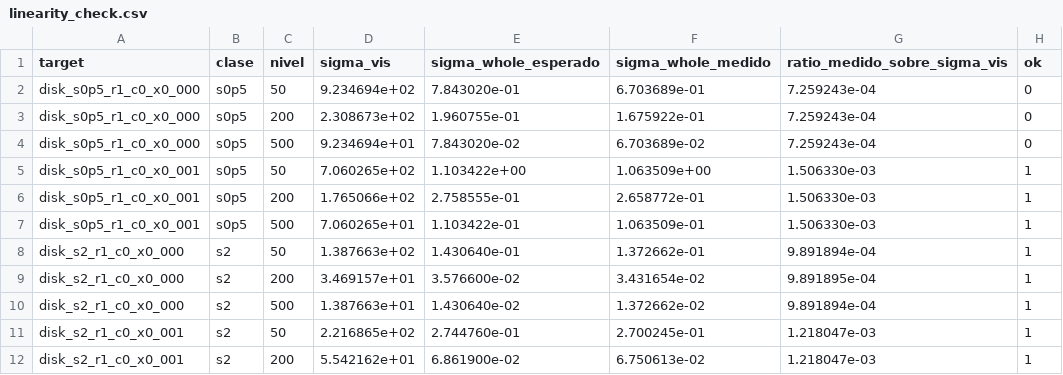
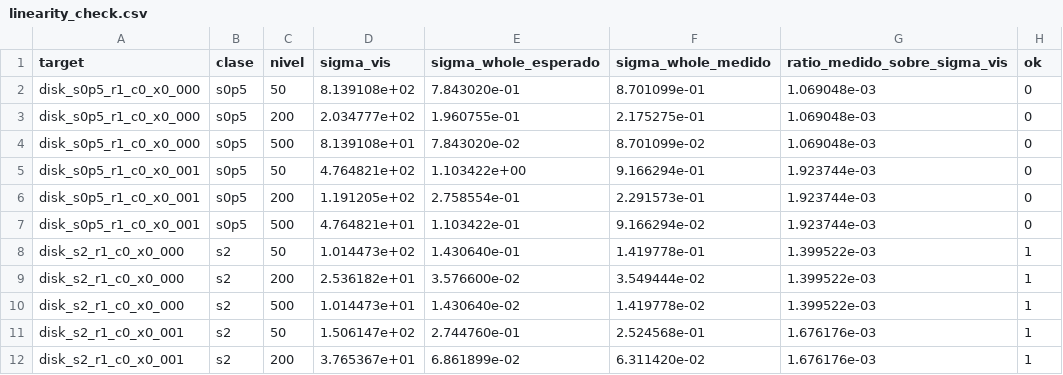
Before and after one commit to MauroRitacco/RI-Benchmark, a CSV file: results/noisevar/linearity_check.csv, drawn as a sheet; only a part is shown; the diff covers the shown part only.

```diff
--- a/results/noisevar/linearity_check.csv
+++ b/results/noisevar/linearity_check.csv
@@ -1,12 +1,12 @@
 target,clase,nivel,sigma_vis,sigma_whole_esperado,sigma_whole_medido,ratio_medido_sobre_sigma_vis,ok
-disk_s0p5_r1_c0_x0_000,s0p5,50,9.234694e+02,7.843020e-01,6.703689e-01,7.259243e-04,0
-disk_s0p5_r1_c0_x0_000,s0p5,200,2.308673e+02,1.960755e-01,1.675922e-01,7.259243e-04,0
-disk_s0p5_r1_c0_x0_000,s0p5,500,9.234694e+01,7.843020e-02,6.703689e-02,7.259243e-04,0
-disk_s0p5_r1_c0_x0_001,s0p5,50,7.060265e+02,1.103422e+00,1.063509e+00,1.506330e-03,1
-disk_s0p5_r1_c0_x0_001,s0p5,200,1.765066e+02,2.758555e-01,2.658772e-01,1.506330e-03,1
-disk_s0p5_r1_c0_x0_001,s0p5,500,7.060265e+01,1.103422e-01,1.063509e-01,1.506330e-03,1
-disk_s2_r1_c0_x0_000,s2,50,1.387663e+02,1.430640e-01,1.372662e-01,9.891894e-04,1
-disk_s2_r1_c0_x0_000,s2,200,3.469157e+01,3.576600e-02,3.431654e-02,9.891895e-04,1
-disk_s2_r1_c0_x0_000,s2,500,1.387663e+01,1.430640e-02,1.372662e-02,9.891894e-04,1
-disk_s2_r1_c0_x0_001,s2,50,2.216865e+02,2.744760e-01,2.700245e-01,1.218047e-03,1
-disk_s2_r1_c0_x0_001,s2,200,5.542162e+01,6.861900e-02,6.750613e-02,1.218047e-03,1
+disk_s0p5_r1_c0_x0_000,s0p5,50,8.139108e+02,7.843020e-01,8.701099e-01,1.069048e-03,0
+disk_s0p5_r1_c0_x0_000,s0p5,200,2.034777e+02,1.960755e-01,2.175275e-01,1.069048e-03,0
+disk_s0p5_r1_c0_x0_000,s0p5,500,8.139108e+01,7.843020e-02,8.701099e-02,1.069048e-03,0
+disk_s0p5_r1_c0_x0_001,s0p5,50,4.764821e+02,1.103422e+00,9.166294e-01,1.923744e-03,0
+disk_s0p5_r1_c0_x0_001,s0p5,200,1.191205e+02,2.758554e-01,2.291573e-01,1.923744e-03,0
+disk_s0p5_r1_c0_x0_001,s0p5,500,4.764821e+01,1.103422e-01,9.166294e-02,1.923744e-03,0
+disk_s2_r1_c0_x0_000,s2,50,1.014473e+02,1.430640e-01,1.419778e-01,1.399522e-03,1
+disk_s2_r1_c0_x0_000,s2,200,2.536182e+01,3.576600e-02,3.549444e-02,1.399522e-03,1
+disk_s2_r1_c0_x0_000,s2,500,1.014473e+01,1.430640e-02,1.419778e-02,1.399522e-03,1
+disk_s2_r1_c0_x0_001,s2,50,1.506147e+02,2.744760e-01,2.524568e-01,1.676176e-03,1
+disk_s2_r1_c0_x0_001,s2,200,3.765367e+01,6.861899e-02,6.311420e-02,1.676176e-03,1
```
Also changed, not shown: 21 edited cells elsewhere in this file, results/noisevar/calibration_table.csv, results/noisevar/signal_check.csv, 42 other files.
